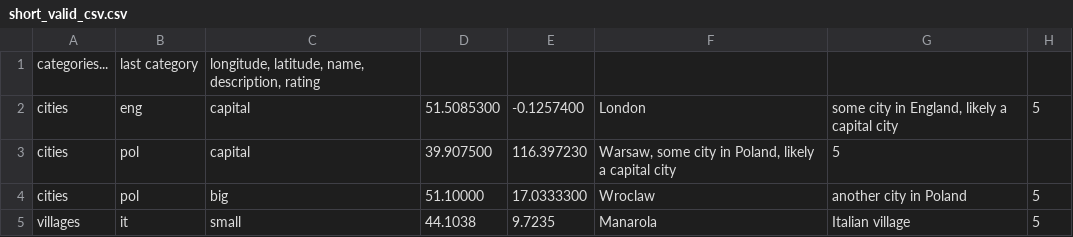
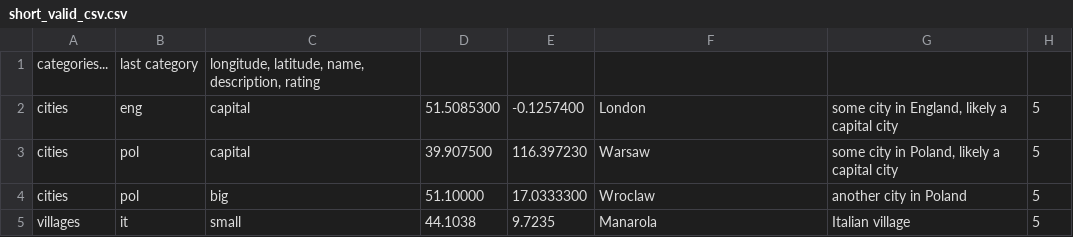
Before and after one commit to TacPhoto/CSV_To_KML_Java, a CSV file: example_test_files/short_valid_csv.csv, drawn as a sheet.

```diff
--- a/example_test_files/short_valid_csv.csv
+++ b/example_test_files/short_valid_csv.csv
@@ -2,3 +2,3 @@ categories...; last category; longitude, latitude, name, description, rating;
 cities; eng; capital; 51.5085300;  -0.1257400; London; some city in England, likely a capital city; 5;
-cities; pol; capital; 39.907500; 116.397230; Warsaw, some city in Poland, likely a capital city; 5;
+cities; pol; capital; 39.907500; 116.397230; Warsaw; some city in Poland, likely a capital city; 5;
 cities; pol; big; 51.10000; 17.0333300; Wroclaw; another city in Poland; 5;
```
Also changed, not shown: 7 other files.
